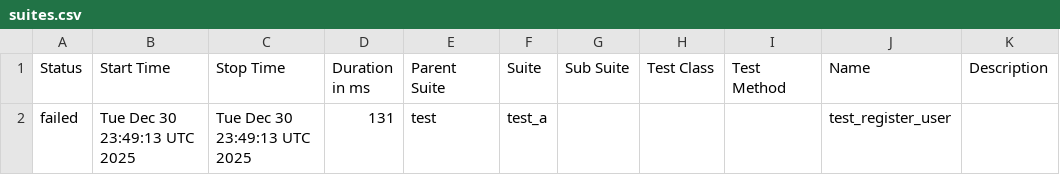
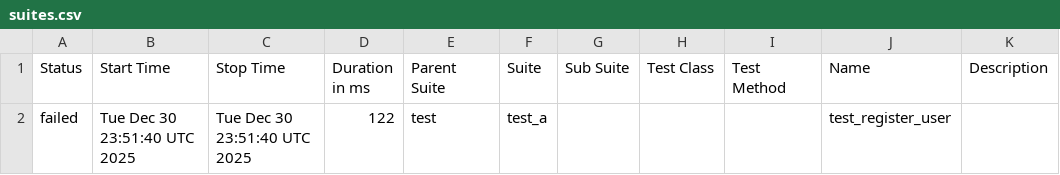
Before and after one commit to Valerii-Synenko/GhPyTry, a CSV file: data/suites.csv, drawn as a sheet.

```diff
--- a/data/suites.csv
+++ b/data/suites.csv
@@ -1,2 +1,2 @@
 "Status","Start Time","Stop Time","Duration in ms","Parent Suite","Suite","Sub Suite","Test Class","Test Method","Name","Description"
-"failed","Tue Dec 30 23:49:13 UTC 2025","Tue Dec 30 23:49:13 UTC 2025","131","test","test_a","","","","test_register_user",""
+"failed","Tue Dec 30 23:51:40 UTC 2025","Tue Dec 30 23:51:40 UTC 2025","122","test","test_a","","","","test_register_user",""
```
Also changed, not shown: 23 other files.
